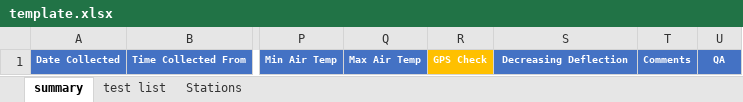
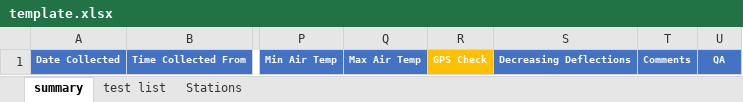
Before and after one commit to EricRothfels/auto_qc, an Excel workbook: template.xlsx, sheet summary, drawn as a sheet; only a part is shown, gaps mark what is left out; values as stored, in another font and other column widths than the file's, no borders; conditional formats not drawn; the diff names each change by its address in the sheet, - before the commit and + after, or states it on an @@ line.

```diff
--- a/template.xlsx (sheet summary)
+++ b/template.xlsx (sheet summary)
-S1: Decreasing Deflection
+S1: Decreasing Deflections
```
Also changed, not shown: sheet Stations, 1 other file.
